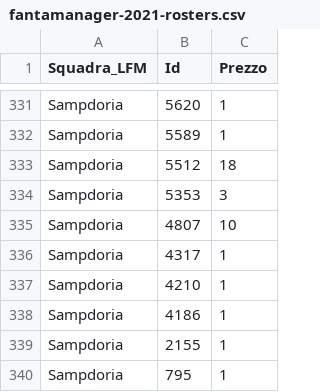
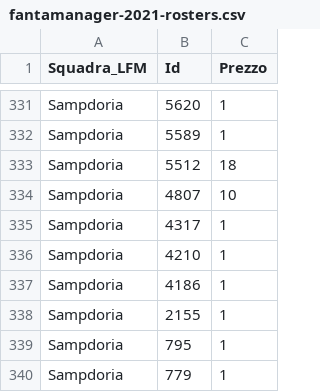
Before and after one commit to boo99ooq/LFM, a CSV file: fantamanager-2021-rosters.csv, drawn as a sheet; only a part is shown, gaps mark what is left out; the shorter side is filled out with more unchanged rows; the diff names each change by its address in the sheet, - before the commit and + after, or states it on an @@ line.

Commit message:
Rimozione Balogh

```diff
--- a/fantamanager-2021-rosters.csv
+++ b/fantamanager-2021-rosters.csv
-row 334: Sampdoria | 5353 | 3
```
